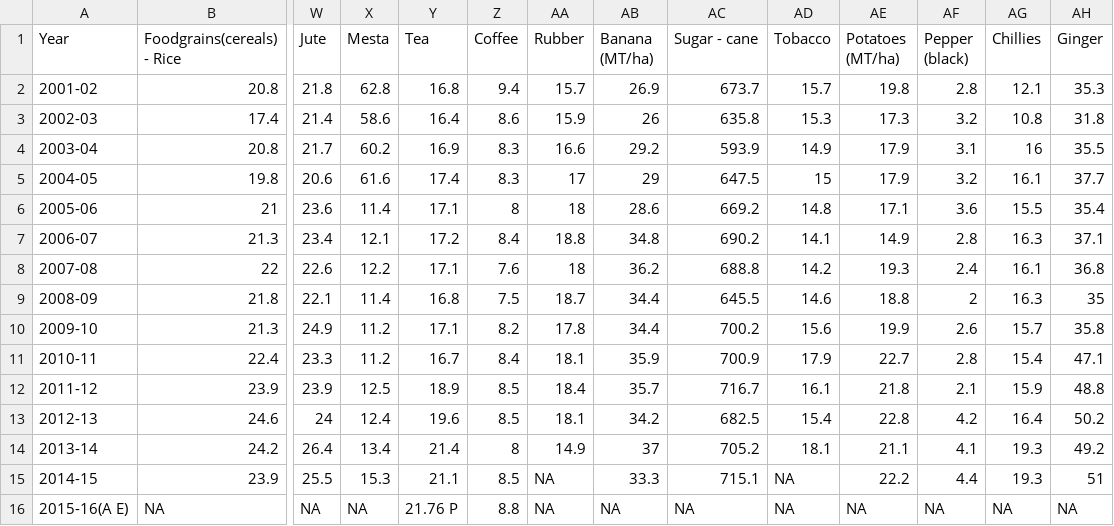
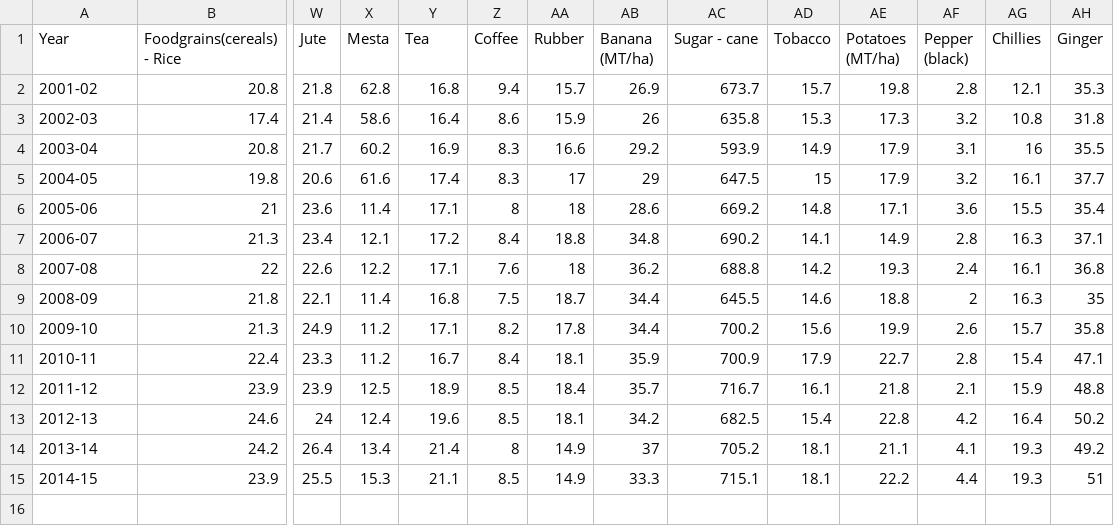
Before and after one commit to dipanshuhappy/probability-hackathon, a CSV file: All India level Average Yield of Principal Crops from 2001-02 to 2015-16.csv, drawn as a sheet; only a part is shown, gaps mark what is left out; rows hold the shown columns only; the diff names each change by its address in the sheet, - before the commit and + after, or states it on an @@ line.

Commit message:
added linear regression model to food production

```diff
--- a/All India level Average Yield of Principal Crops from 2001-02 to 2015-16.csv
+++ b/All India level Average Yield of Principal Crops from 2001-02 to 2015-16.csv
-AA15 (Rubber): NA
+AA15 (Rubber): 14.9
-AD15 (Tobacco): NA
+AD15 (Tobacco): 18.1
-row 16: 2015-16(A E) | NA | NA | NA | 21.76 P | 8.8 | NA | NA | NA | NA | NA | NA | NA | NA
```
Also changed, not shown: 3 other files.
